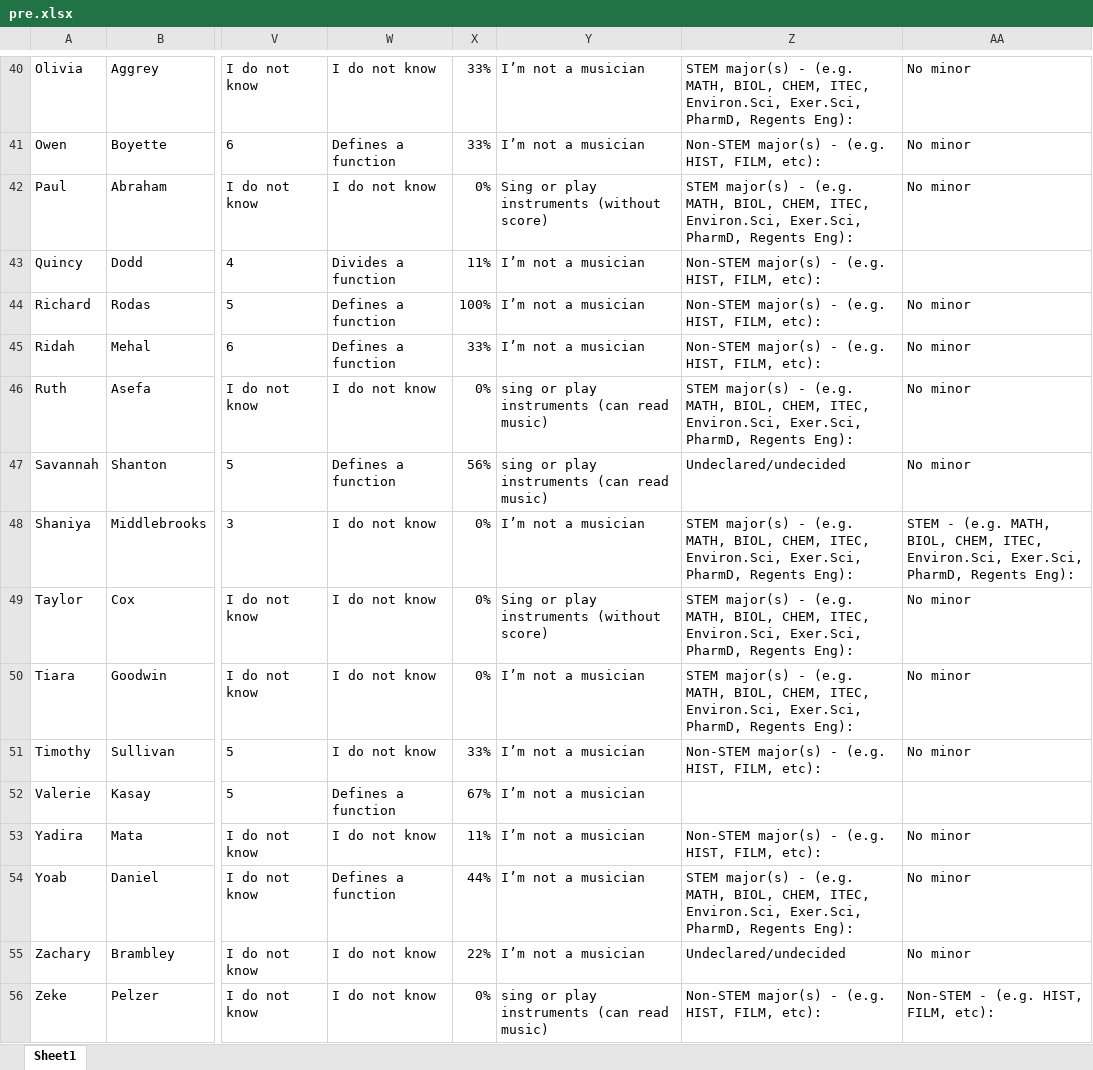
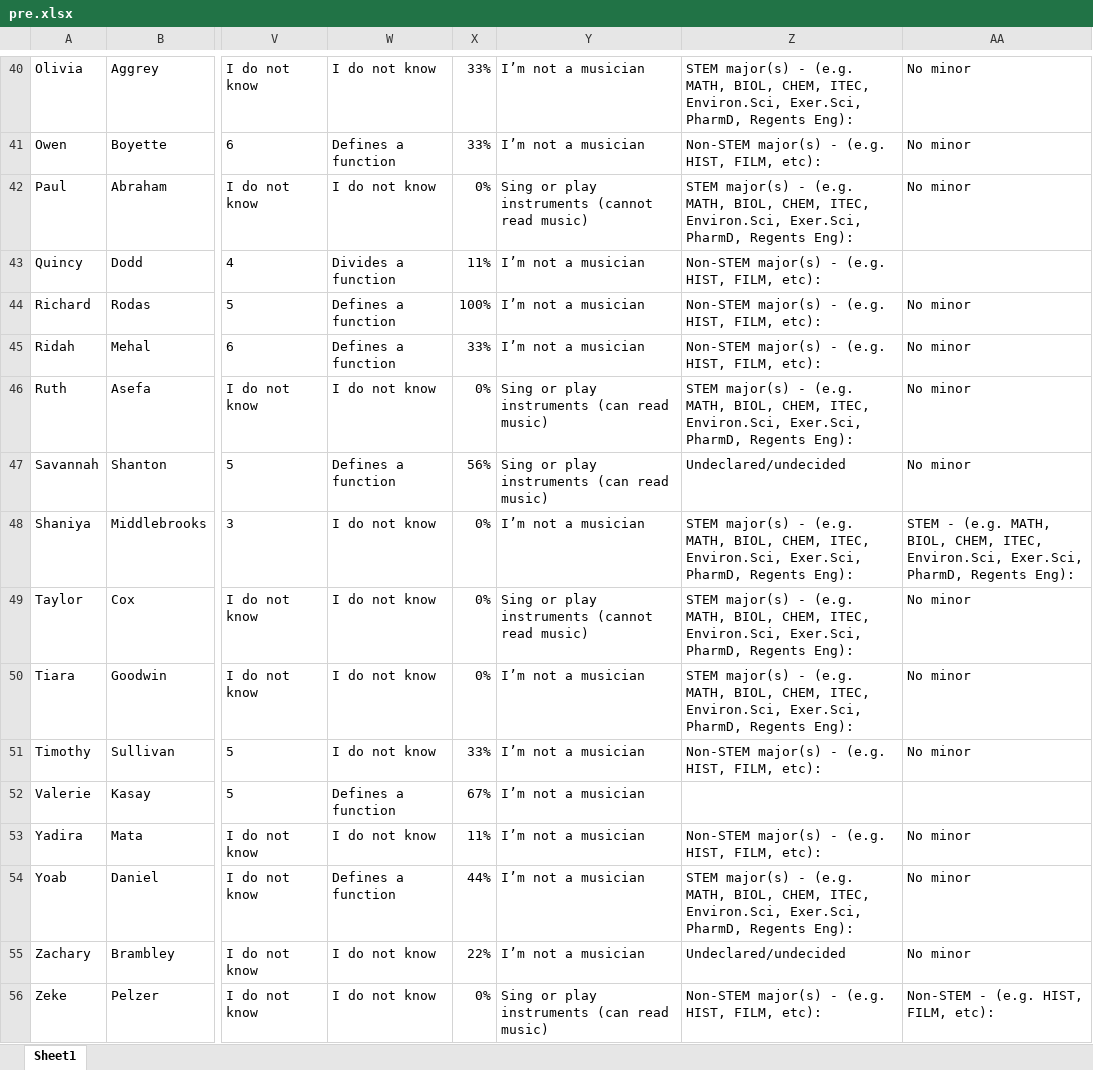
Before and after one commit to jiyoon-wd/TAPProject, an Excel workbook: data/pre.xlsx, sheet Sheet1, drawn as a sheet; only a part is shown, gaps mark what is left out; values as stored, in another font and other column widths than the file's, no borders; the diff covers the shown part only; the diff names each change by its address in the sheet, - before the commit and + after, or states it on an @@ line.

```diff
--- a/data/pre.xlsx (sheet Sheet1)
+++ b/data/pre.xlsx (sheet Sheet1)
-Y42: Sing or play instruments (without score)
+Y42: Sing or play instruments (cannot read music)
-Y46:Y47: sing or play instruments (can read music)
+Y46:Y47: Sing or play instruments (can read music)
-Y49: Sing or play instruments (without score)
+Y49: Sing or play instruments (cannot read music)
-Y56: sing or play instruments (can read music)
+Y56: Sing or play instruments (can read music)
```
Also changed, not shown: 11 edited cells elsewhere in this sheet, data/post.xlsx.
